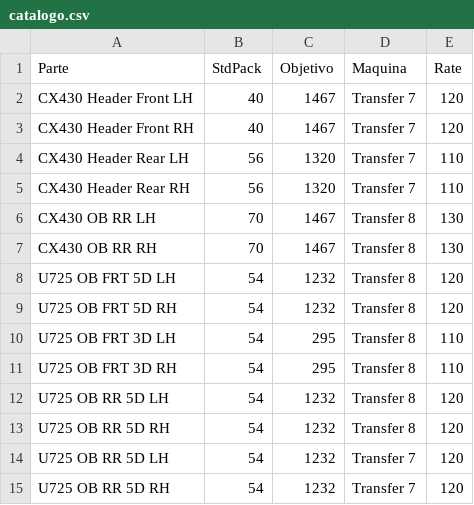
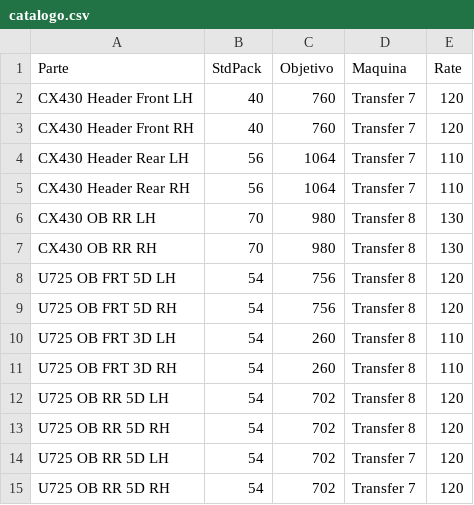
Before and after one commit to miguelsot0b/sistema-kanban-transfer-ford, a CSV file: catalogo.csv, drawn as a sheet.

```diff
--- a/catalogo.csv
+++ b/catalogo.csv
@@ -1,15 +1,15 @@
 Parte,StdPack,Objetivo,Maquina,Rate
-CX430 Header Front LH,40,1467,Transfer 7,120
-CX430 Header Front RH,40,1467,Transfer 7,120
-CX430 Header Rear LH,56,1320,Transfer 7,110
-CX430 Header Rear RH,56,1320,Transfer 7,110
-CX430 OB RR LH,70,1467,Transfer 8,130
-CX430 OB RR RH,70,1467,Transfer 8,130
-U725 OB FRT 5D LH,54,1232,Transfer 8,120
-U725 OB FRT 5D RH,54,1232,Transfer 8,120
-U725 OB FRT 3D LH,54,295,Transfer 8,110
-U725 OB FRT 3D RH,54,295,Transfer 8,110
-U725 OB RR 5D LH,54,1232,Transfer 8,120
-U725 OB RR 5D RH,54,1232,Transfer 8,120
-U725 OB RR 5D LH,54,1232,Transfer 7,120
-U725 OB RR 5D RH,54,1232,Transfer 7,120
+CX430 Header Front LH,40,760,Transfer 7,120
+CX430 Header Front RH,40,760,Transfer 7,120
+CX430 Header Rear LH,56,1064,Transfer 7,110
+CX430 Header Rear RH,56,1064,Transfer 7,110
+CX430 OB RR LH,70,980,Transfer 8,130
+CX430 OB RR RH,70,980,Transfer 8,130
+U725 OB FRT 5D LH,54,756,Transfer 8,120
+U725 OB FRT 5D RH,54,756,Transfer 8,120
+U725 OB FRT 3D LH,54,260,Transfer 8,110
+U725 OB FRT 3D RH,54,260,Transfer 8,110
+U725 OB RR 5D LH,54,702,Transfer 8,120
+U725 OB RR 5D RH,54,702,Transfer 8,120
+U725 OB RR 5D LH,54,702,Transfer 7,120
+U725 OB RR 5D RH,54,702,Transfer 7,120
```
